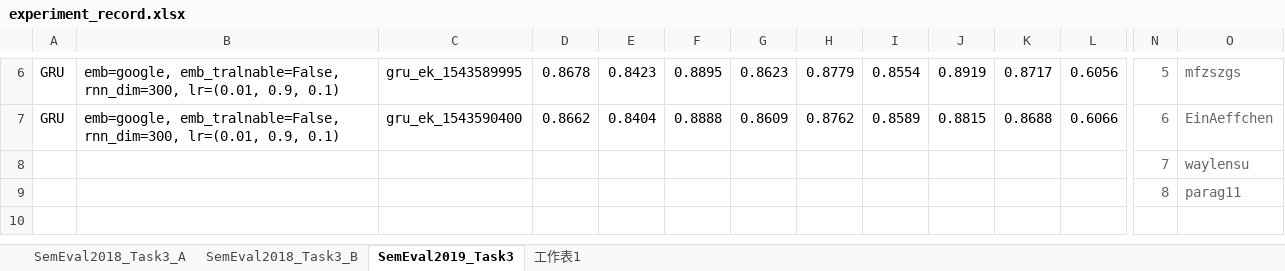
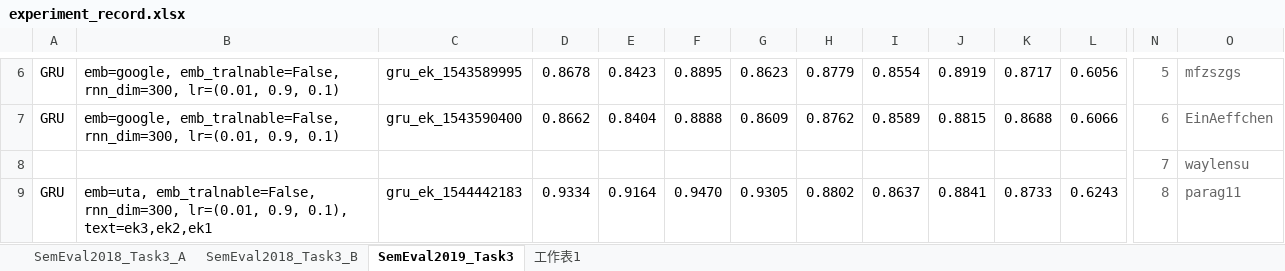
Before and after one commit to liangxh/irony_detection, an Excel workbook: experiment_record.xlsx, sheet SemEval2019_Task3, drawn as a sheet; only a part is shown, gaps mark what is left out; values as stored, in another font and other column widths than the file's, no borders; removed rows and columns are numbered as before the commit, all else as after; rows hold the shown columns only; the diff names each change by its address in the sheet, - before the commit and + after, or states it on an @@ line.

```diff
--- a/experiment_record.xlsx (sheet SemEval2019_Task3)
+++ b/experiment_record.xlsx (sheet SemEval2019_Task3)
-row 9:  |  |  |  |  |  |  |  |  |  |  |  | 8 | parag11
+row 9: GRU | emb=uta, emb_tralnable=False, rnn_dim=300, lr=(0.01, 0.9, 0.1), text=ek3,ek2,ek1 | gru_ek_1544442183 | 0.9334 | 0.9164 | 0.9470 | 0.9305 | 0.8802 | 0.8637 | 0.8841 | 0.8733 | 0.6243 | 8 | parag11
```
Also changed, not shown: 2 other files.
